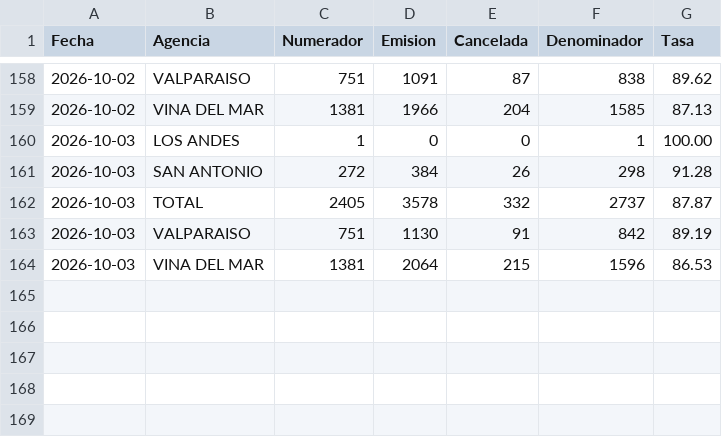
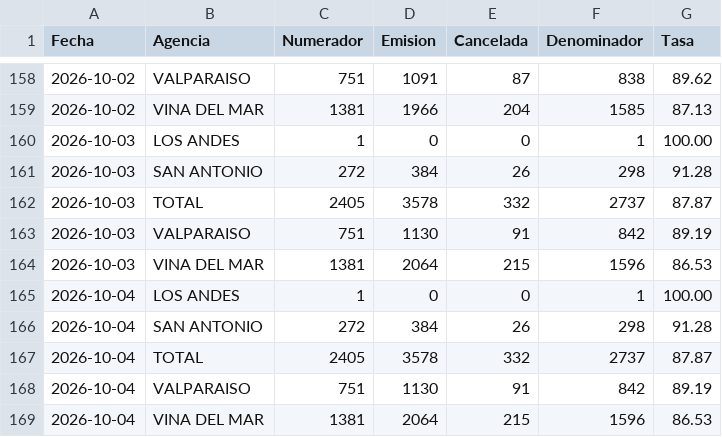
Before and after one commit to portalkpistecnicos/Tasa-Instalacion, a CSV file: data/historico.csv, drawn as a sheet; only a part is shown, gaps mark what is left out.

Commit message:
Actualiza tasa de instalacion 2026-10-04

```diff
--- a/data/historico.csv
+++ b/data/historico.csv
@@ -164 +164,6 @@
 "2026-10-03","VINA DEL MAR","1381","2064","215","1596","86.53"
+"2026-10-04","LOS ANDES","1","0","0","1","100.00"
+"2026-10-04","SAN ANTONIO","272","384","26","298","91.28"
+"2026-10-04","TOTAL","2405","3578","332","2737","87.87"
+"2026-10-04","VALPARAISO","751","1130","91","842","89.19"
+"2026-10-04","VINA DEL MAR","1381","2064","215","1596","86.53"
```
Also changed, not shown: 1 other file.
